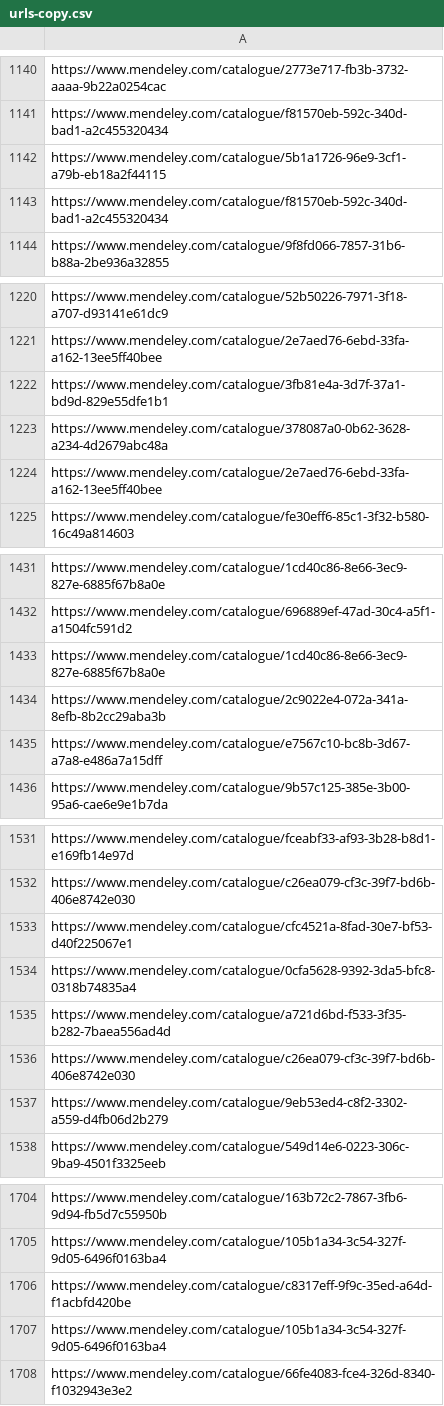
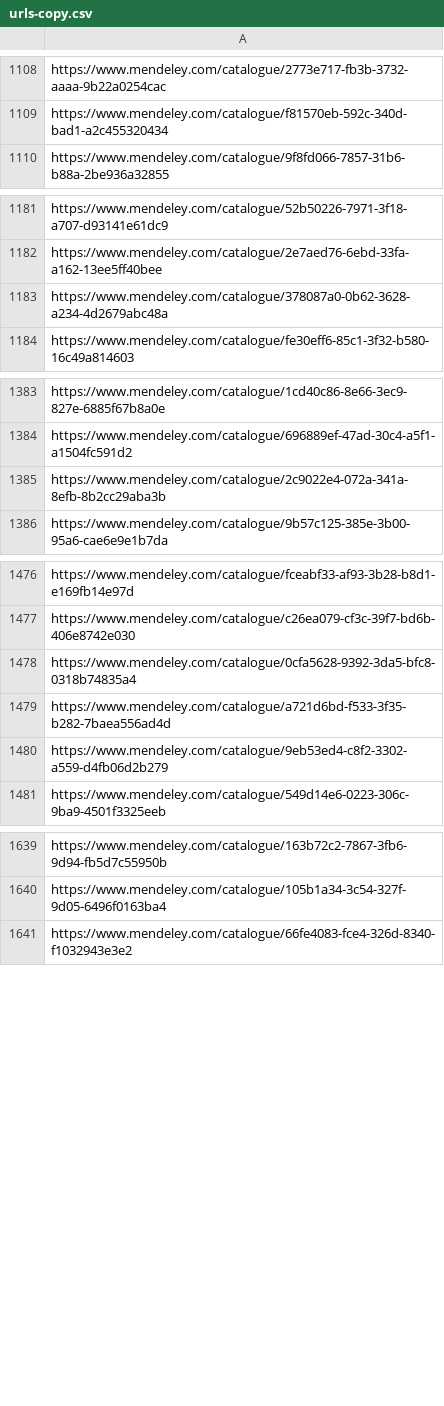
Before and after one commit to SokKanaTorajd/MendeleyCrawler, a CSV file: data/urls-copy.csv, drawn as a sheet; only a part is shown, gaps mark what is left out; the diff covers the shown part only; the diff names each change by its address in the sheet, - before the commit and + after, or states it on an @@ line.

```diff
--- a/data/urls-copy.csv
+++ b/data/urls-copy.csv
-row 1142: https://www.mendeley.com/catalogue/5b1a1726-96e9-3cf1-a79b-eb18a2f44115
-row 1143: https://www.mendeley.com/catalogue/f81570eb-592c-340d-bad1-a2c455320434
-row 1222: https://www.mendeley.com/catalogue/3fb81e4a-3d7f-37a1-bd9d-829e55dfe1b1
-row 1224: https://www.mendeley.com/catalogue/2e7aed76-6ebd-33fa-a162-13ee5ff40bee
-row 1433: https://www.mendeley.com/catalogue/1cd40c86-8e66-3ec9-827e-6885f67b8a0e
-row 1435: https://www.mendeley.com/catalogue/e7567c10-bc8b-3d67-a7a8-e486a7a15dff
-row 1533: https://www.mendeley.com/catalogue/cfc4521a-8fad-30e7-bf53-d40f225067e1
-row 1536: https://www.mendeley.com/catalogue/c26ea079-cf3c-39f7-bd6b-406e8742e030
-row 1706: https://www.mendeley.com/catalogue/c8317eff-9f9c-35ed-a64d-f1acbfd420be
-row 1707: https://www.mendeley.com/catalogue/105b1a34-3c54-327f-9d05-6496f0163ba4
```
Also changed, not shown: 71 removed rows elsewhere in this file, 5 other files.
